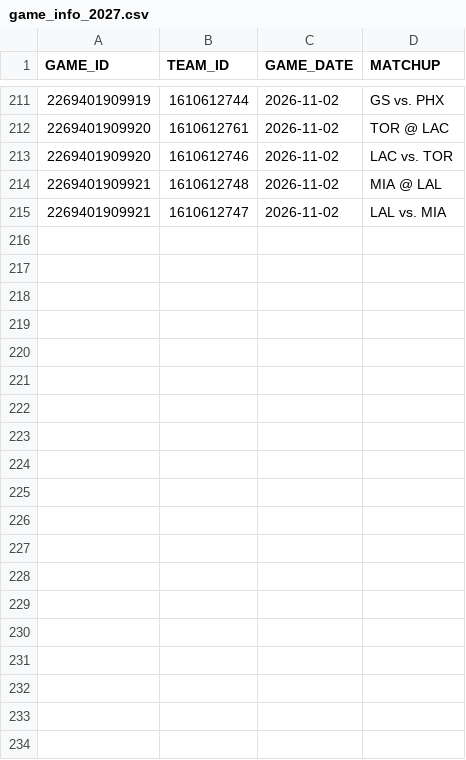
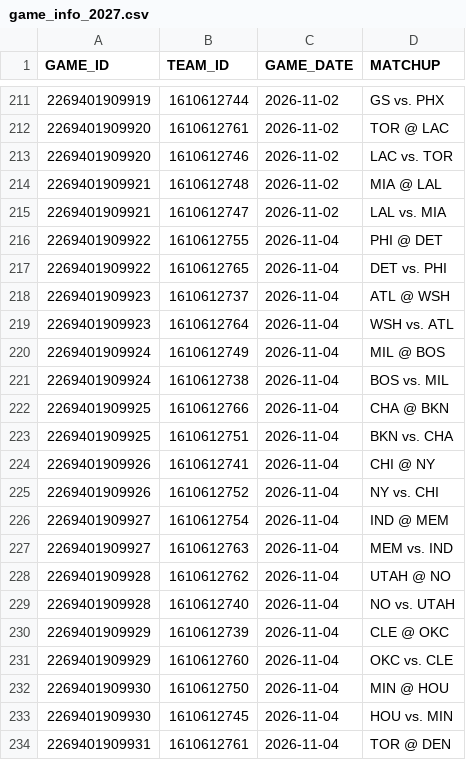
Before and after one commit to abeilke2002/belch-bets, a CSV file: csvs/game_info_2027.csv, drawn as a sheet; only a part is shown, gaps mark what is left out; the diff covers the shown part only; the diff names each change by its address in the sheet, - before the commit and + after, or states it on an @@ line.

```diff
--- a/csvs/game_info_2027.csv
+++ b/csvs/game_info_2027.csv
+row 216: 2269401909922 | 1610612755 | 2026-11-04 | PHI @ DET
+row 217: 2269401909922 | 1610612765 | 2026-11-04 | DET vs. PHI
+row 218: 2269401909923 | 1610612737 | 2026-11-04 | ATL @ WSH
+row 219: 2269401909923 | 1610612764 | 2026-11-04 | WSH vs. ATL
+row 220: 2269401909924 | 1610612749 | 2026-11-04 | MIL @ BOS
+row 221: 2269401909924 | 1610612738 | 2026-11-04 | BOS vs. MIL
+row 222: 2269401909925 | 1610612766 | 2026-11-04 | CHA @ BKN
+row 223: 2269401909925 | 1610612751 | 2026-11-04 | BKN vs. CHA
+row 224: 2269401909926 | 1610612741 | 2026-11-04 | CHI @ NY
+row 225: 2269401909926 | 1610612752 | 2026-11-04 | NY vs. CHI
+row 226: 2269401909927 | 1610612754 | 2026-11-04 | IND @ MEM
+row 227: 2269401909927 | 1610612763 | 2026-11-04 | MEM vs. IND
+row 228: 2269401909928 | 1610612762 | 2026-11-04 | UTAH @ NO
+row 229: 2269401909928 | 1610612740 | 2026-11-04 | NO vs. UTAH
+row 230: 2269401909929 | 1610612739 | 2026-11-04 | CLE @ OKC
+row 231: 2269401909929 | 1610612760 | 2026-11-04 | OKC vs. CLE
+row 232: 2269401909930 | 1610612750 | 2026-11-04 | MIN @ HOU
+row 233: 2269401909930 | 1610612745 | 2026-11-04 | HOU vs. MIN
+row 234: 2269401909931 | 1610612761 | 2026-11-04 | TOR @ DEN
```
Also changed, not shown: 9 added rows elsewhere in this file, csvs/espn_players.csv, 3 other files.
